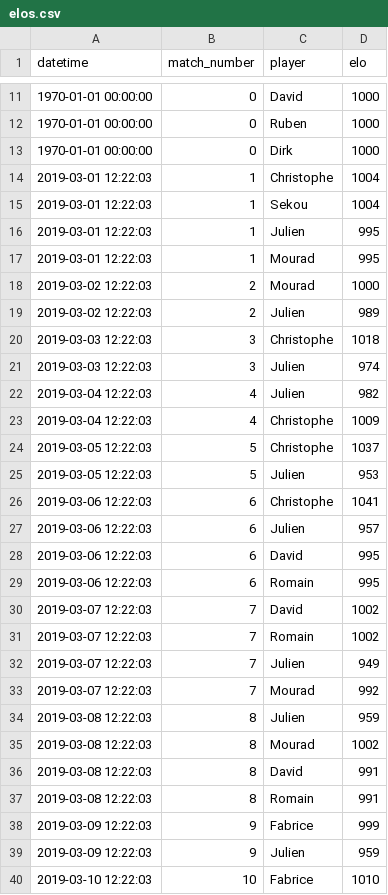
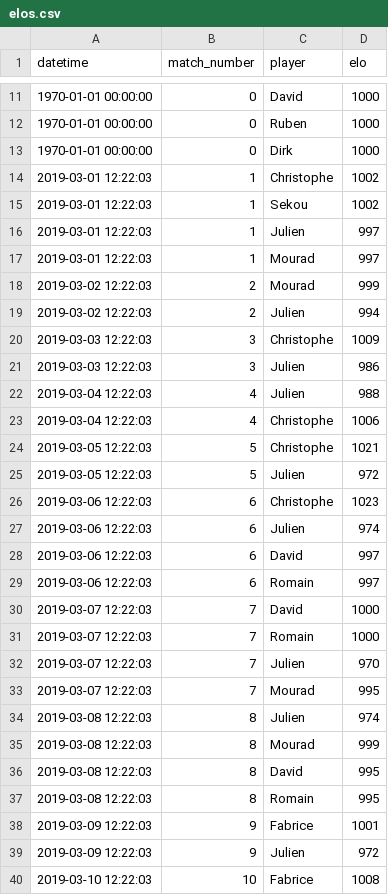
Before and after one commit to jcolot/FourPlayersEloRating, a CSV file: elos.csv, drawn as a sheet; only a part is shown, gaps mark what is left out; the diff covers the shown part only.

```diff
--- a/elos.csv
+++ b/elos.csv
@@ -13,28 +13,28 @@ datetime,match_number,player,elo
 1970-01-01 00:00:00,0,Dirk,1000
-2019-03-01 12:22:03,1,Christophe,1004
-2019-03-01 12:22:03,1,Sekou,1004
-2019-03-01 12:22:03,1,Julien,995
-2019-03-01 12:22:03,1,Mourad,995
-2019-03-02 12:22:03,2,Mourad,1000
-2019-03-02 12:22:03,2,Julien,989
-2019-03-03 12:22:03,3,Christophe,1018
-2019-03-03 12:22:03,3,Julien,974
-2019-03-04 12:22:03,4,Julien,982
-2019-03-04 12:22:03,4,Christophe,1009
-2019-03-05 12:22:03,5,Christophe,1037
-2019-03-05 12:22:03,5,Julien,953
-2019-03-06 12:22:03,6,Christophe,1041
-2019-03-06 12:22:03,6,Julien,957
-2019-03-06 12:22:03,6,David,995
-2019-03-06 12:22:03,6,Romain,995
-2019-03-07 12:22:03,7,David,1002
-2019-03-07 12:22:03,7,Romain,1002
-2019-03-07 12:22:03,7,Julien,949
-2019-03-07 12:22:03,7,Mourad,992
-2019-03-08 12:22:03,8,Julien,959
-2019-03-08 12:22:03,8,Mourad,1002
-2019-03-08 12:22:03,8,David,991
-2019-03-08 12:22:03,8,Romain,991
-2019-03-09 12:22:03,9,Fabrice,999
-2019-03-09 12:22:03,9,Julien,959
-2019-03-10 12:22:03,10,Fabrice,1010
+2019-03-01 12:22:03,1,Christophe,1002
+2019-03-01 12:22:03,1,Sekou,1002
+2019-03-01 12:22:03,1,Julien,997
+2019-03-01 12:22:03,1,Mourad,997
+2019-03-02 12:22:03,2,Mourad,999
+2019-03-02 12:22:03,2,Julien,994
+2019-03-03 12:22:03,3,Christophe,1009
+2019-03-03 12:22:03,3,Julien,986
+2019-03-04 12:22:03,4,Julien,988
+2019-03-04 12:22:03,4,Christophe,1006
+2019-03-05 12:22:03,5,Christophe,1021
+2019-03-05 12:22:03,5,Julien,972
+2019-03-06 12:22:03,6,Christophe,1023
+2019-03-06 12:22:03,6,Julien,974
+2019-03-06 12:22:03,6,David,997
+2019-03-06 12:22:03,6,Romain,997
+2019-03-07 12:22:03,7,David,1000
+2019-03-07 12:22:03,7,Romain,1000
+2019-03-07 12:22:03,7,Julien,970
+2019-03-07 12:22:03,7,Mourad,995
+2019-03-08 12:22:03,8,Julien,974
+2019-03-08 12:22:03,8,Mourad,999
+2019-03-08 12:22:03,8,David,995
+2019-03-08 12:22:03,8,Romain,995
+2019-03-09 12:22:03,9,Fabrice,1001
+2019-03-09 12:22:03,9,Julien,972
+2019-03-10 12:22:03,10,Fabrice,1008
```
Also changed, not shown: 4 added rows and 123 edited cells elsewhere in this file, scores.csv, 2 other files.
